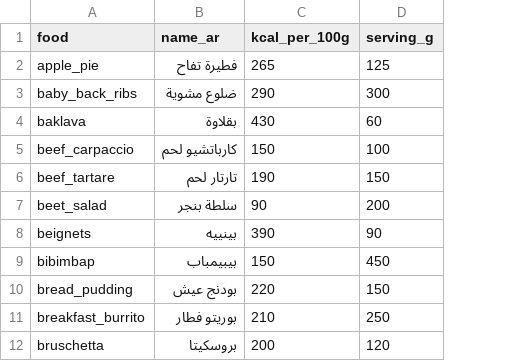
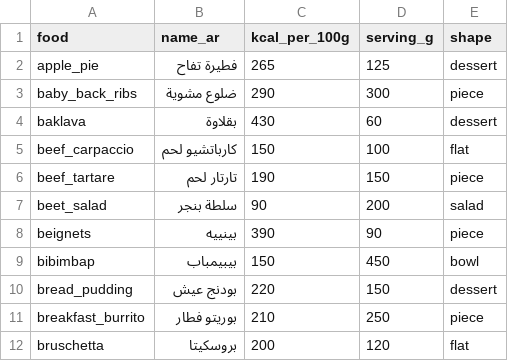
Before and after one commit to Abdallaallam5/food-calorie-ai, a CSV file: data/nutrition/food101_nutrition.csv, drawn as a sheet; only a part is shown; the diff names each change by its address in the sheet, - before the commit and + after, or states it on an @@ line.

```diff
--- a/data/nutrition/food101_nutrition.csv
+++ b/data/nutrition/food101_nutrition.csv
+column E (shape), rows 2-12: dessert | piece | dessert | flat | piece | salad | piece | bowl | dessert | piece | flat
```
Also changed, not shown: 6 other files.
